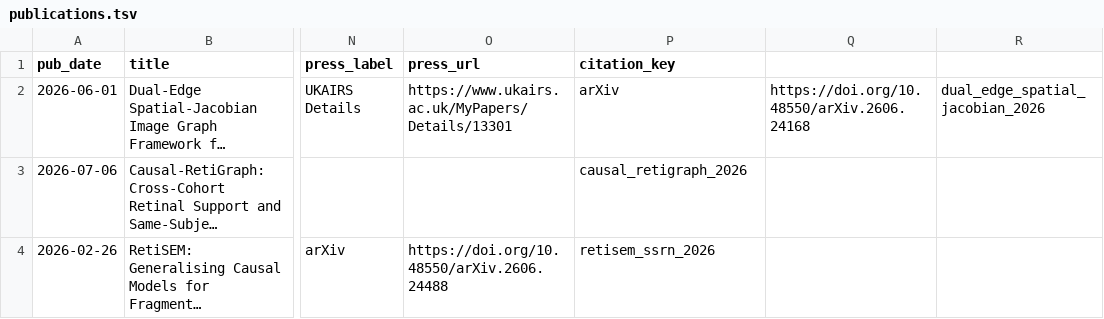
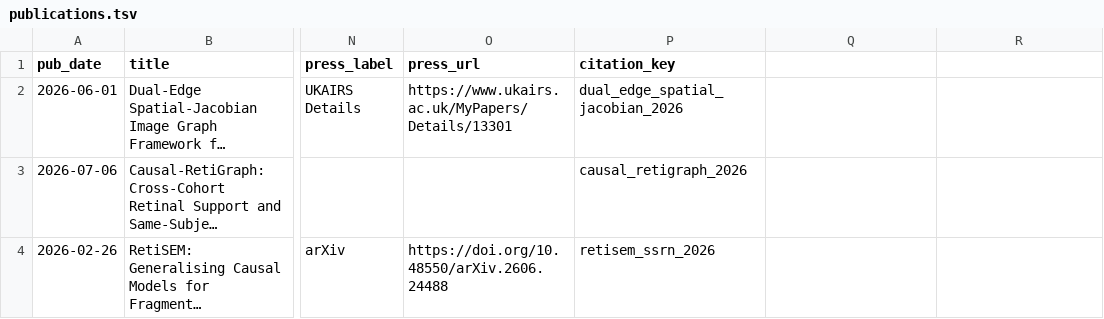
Before and after one commit to Inamullah-Colab/Inamullah-Colab.github.io, a TSV file: markdown_generator/publications.tsv, drawn as a sheet; only a part is shown, gaps mark what is left out; long unchanged cells end in …; the diff covers the shown part only; the diff names each change by its address in the sheet, - before the commit and + after, or states it on an @@ line.

Commit message:
Repair citation lookups, refresh counts, and schedule daily updates

```diff
--- a/markdown_generator/publications.tsv
+++ b/markdown_generator/publications.tsv
-P2 (citation_key): arXiv
+P2 (citation_key): dual_edge_spatial_jacobian_2026
-Q2: https://doi.org/10.48550/arXiv.2606.24168
+Q2: (empty)
-R2: dual_edge_spatial_jacobian_2026
+R2: (empty)
```
Also changed, not shown: 13 edited cells elsewhere in this file, 7 other files.
